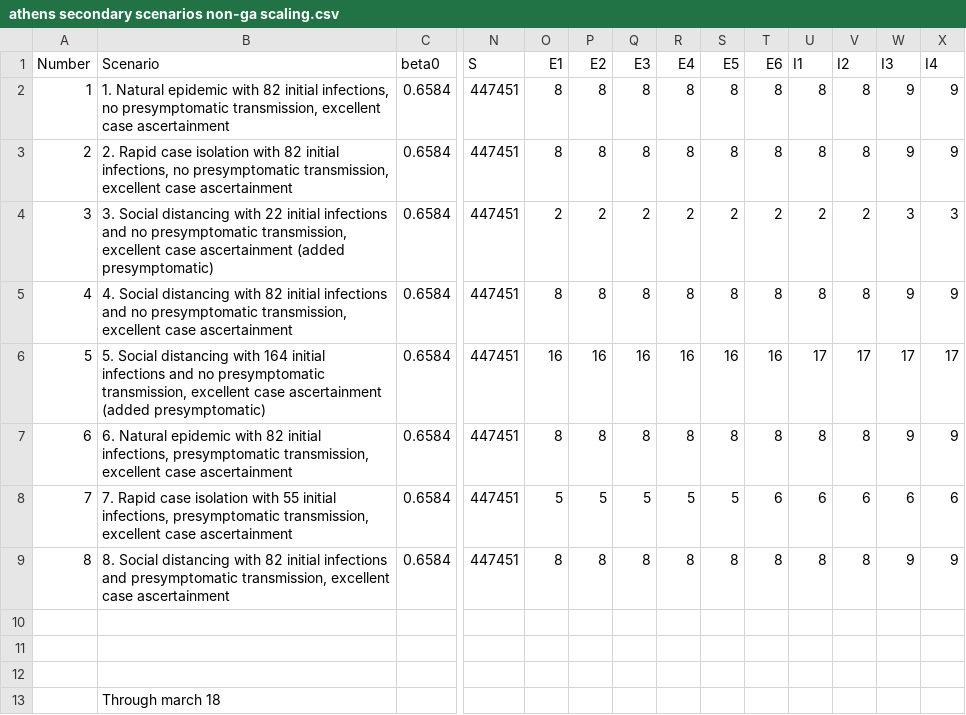
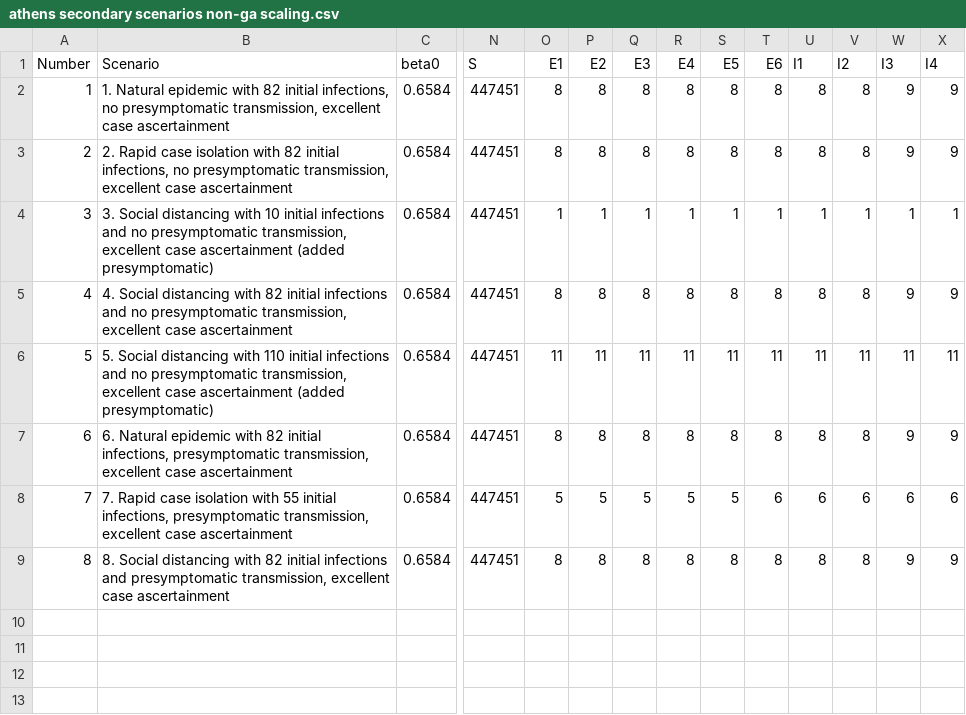
Before and after one commit to ingels11/COVID19_ACC_Model, a CSV file: Data/athens secondary scenarios non-ga scaling.csv, drawn as a sheet; only a part is shown, gaps mark what is left out; rows hold the shown columns only; the diff names each change by its address in the sheet, - before the commit and + after, or states it on an @@ line.

Commit message:
update

```diff
--- a/Data/athens secondary scenarios non-ga scaling.csv
+++ b/Data/athens secondary scenarios non-ga scaling.csv
-B4 (Scenario): …distancing with 22 initial infections…
+B4 (Scenario): …distancing with 10 initial infections…
-O4 (E1): 2
+O4 (E1): 1
-P4 (E2): 2
+P4 (E2): 1
-Q4 (E3): 2
+Q4 (E3): 1
-R4 (E4): 2
+R4 (E4): 1
-S4 (E5): 2
+S4 (E5): 1
-T4 (E6): 2
+T4 (E6): 1
-U4 (I1): 2
+U4 (I1): 1
-V4 (I2): 2
+V4 (I2): 1
-W4 (I3): 3
+W4 (I3): 1
-X4 (I4): 3
+X4 (I4): 1
-B6 (Scenario): …distancing with 164 initial infections…
+B6 (Scenario): …distancing with 110 initial infections…
-O6 (E1): 16
+O6 (E1): 11
-P6 (E2): 16
+P6 (E2): 11
-Q6 (E3): 16
+Q6 (E3): 11
-R6 (E4): 16
+R6 (E4): 11
-S6 (E5): 16
+S6 (E5): 11
-T6 (E6): 16
+T6 (E6): 11
-U6 (I1): 17
+U6 (I1): 11
-V6 (I2): 17
+V6 (I2): 11
-W6 (I3): 17
+W6 (I3): 11
-X6 (I4): 17
+X6 (I4): 11
-row 10: (empty)
-row 11: (empty)
-row 12: (empty)
-row 13:  | Through march 18
```
